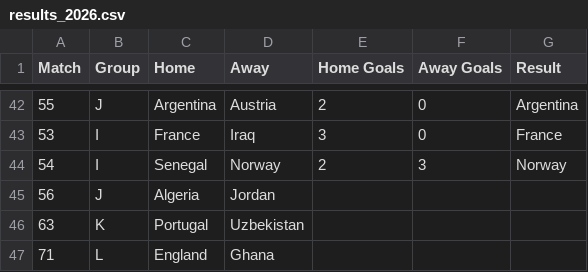
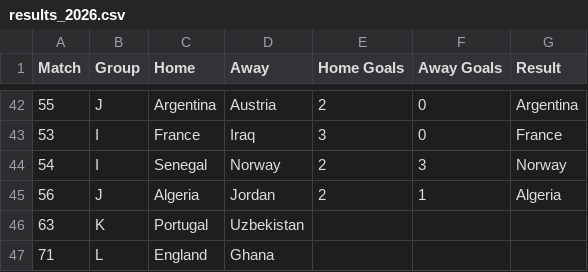
Before and after one commit to andrewlilley/world_cup, a CSV file: results_2026.csv, drawn as a sheet; only a part is shown, gaps mark what is left out.

Commit message:
Update Algeria match results in results_2026.csv

```diff
--- a/results_2026.csv
+++ b/results_2026.csv
@@ -44,3 +44,3 @@
 54,"I","Senegal","Norway",2,3,"Norway"
-56,"J","Algeria","Jordan",,,
+56,"J","Algeria","Jordan",2,1,"Algeria"
 63,"K","Portugal","Uzbekistan",,,
```
